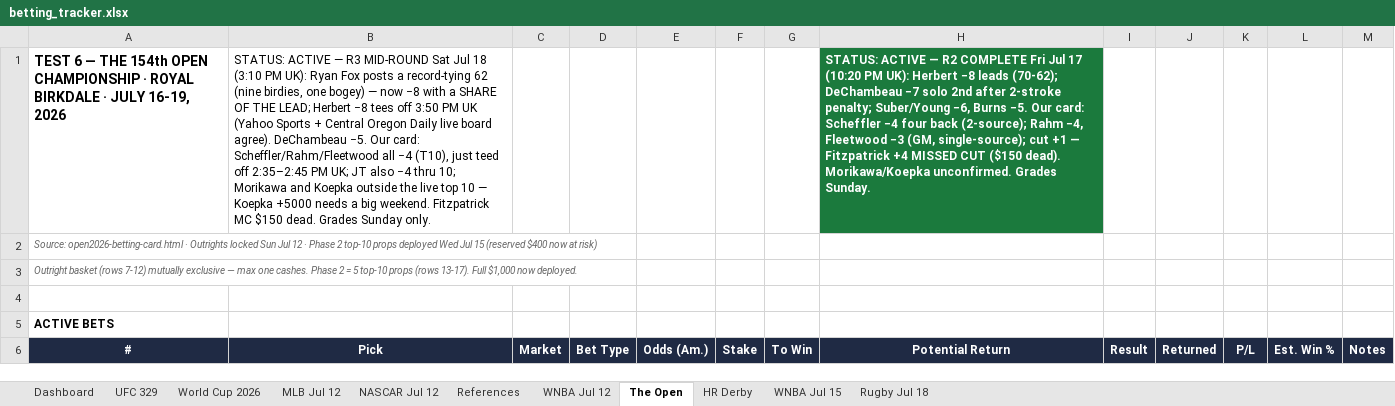
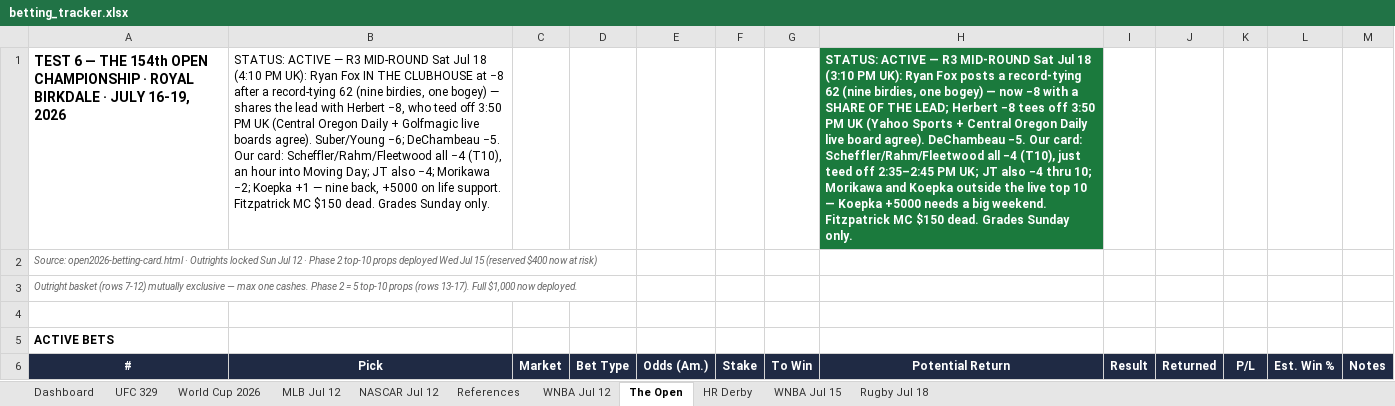
Before and after one commit to Jduchock/BettingPredictor, an Excel workbook: betting_tracker.xlsx, sheet The Open, drawn as a sheet; only a part is shown; values as stored, in another font and other column widths than the file's, no borders; conditional formats not drawn; the diff names each change by its address in the sheet, - before the commit and + after, or states it on an @@ line.

```diff
--- a/betting_tracker.xlsx (sheet The Open)
+++ b/betting_tracker.xlsx (sheet The Open)
-B1 (Pick): …Jul 18 (3:10 PM UK): Ryan Fox posts a record-tying 62 (nine birdies, one bogey) — now −8 with a SHARE OF THE LEAD; Herbert −8 tees off 3:50 PM UK (Yahoo Sports + Central Oregon Daily live board agree). DeChambeau −5. Our card: Scheffler/Rahm/Fleetwood all −4 (T10), just teed off 2:35–2:45 PM UK; JT also −4 thru 10; Morikawa and Koepka outside the live top 10 — Koepka +5000 needs a big weekend. Fitzpatrick MC…
+B1 (Pick): …Jul 18 (4:10 PM UK): Ryan Fox IN THE CLUBHOUSE at −8 after a record-tying 62 (nine birdies, one bogey) — shares the lead with Herbert −8, who teed off 3:50 PM UK (Central Oregon Daily + Golfmagic live boards agree). Suber/Young −6; DeChambeau −5. Our card: Scheffler/Rahm/Fleetwood all −4 (T10), an hour into Moving Day; JT also −4; Morikawa −2; Koepka +1 — nine back, +5000 on life support. Fitzpatrick MC…
-H1 (Potential Return): …ACTIVE — R2 COMPLETE Fri Jul 17 (10:20 PM UK): Herbert −8 leads (70-62); DeChambeau −7 solo 2nd after 2-stroke penalty; Suber/Young −6, Burns −5. Our card: Scheffler −4 four back (2-source); Rahm −4, Fleetwood −3 (GM, single-source); cut +1 — Fitzpatrick +4 MISSED CUT ($150 dead). Morikawa/Koepka unconfirmed. Grades Sunday.
+H1 (Potential Return): …ACTIVE — R3 MID-ROUND Sat Jul 18 (3:10 PM UK): Ryan Fox posts a record-tying 62 (nine birdies, one bogey) — now −8 with a SHARE OF THE LEAD; Herbert −8 tees off 3:50 PM UK (Yahoo Sports + Central Oregon Daily live board agree). DeChambeau −5. Our card: Scheffler/Rahm/Fleetwood all −4 (T10), just teed off 2:35–2:45 PM UK; JT also −4 thru 10; Morikawa and Koepka outside the live top 10 — Koepka +5000 needs a big weekend. Fitzpatrick MC $150 dead. Grades Sunday only.
```
Also changed, not shown: 4 other files.
